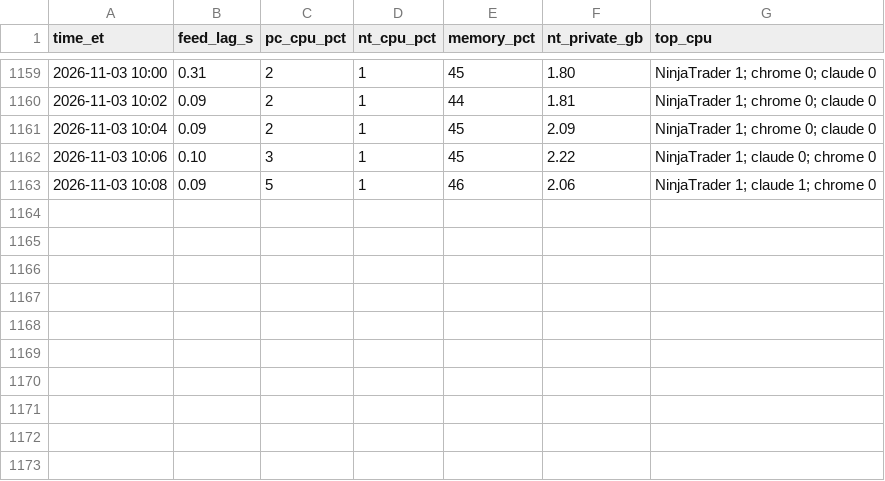
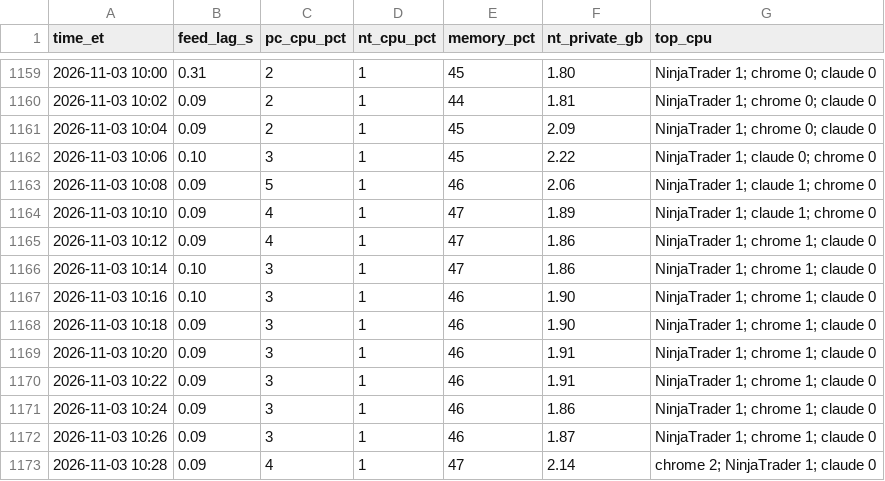
Before and after one commit to Linderwow/NoiseArea, a CSV file: nt8/agent_exports/records/perf_log.csv, drawn as a sheet; only a part is shown, gaps mark what is left out; the diff names each change by its address in the sheet, - before the commit and + after, or states it on an @@ line.

Commit message:
Auto-sync from live: 7 file(s) - clock_offset.csv, perf_log.csv, perf_probe_2026-11-03.csv, watchdog_log.csv, MarketStructure.cs, USAGE.txt, deploy.ps1
Verified before commit: secrets, sync corruption, python/json, append-only ledgers.
Committed by tools/autopush.py.

```diff
--- a/nt8/agent_exports/records/perf_log.csv
+++ b/nt8/agent_exports/records/perf_log.csv
+row 1164: 2026-11-03 10:10 | 0.09 | 4 | 1 | 47 | 1.89 | NinjaTrader 1; claude 1; chrome 0
+row 1165: 2026-11-03 10:12 | 0.09 | 4 | 1 | 47 | 1.86 | NinjaTrader 1; chrome 1; claude 0
+row 1166: 2026-11-03 10:14 | 0.10 | 3 | 1 | 47 | 1.86 | NinjaTrader 1; chrome 1; claude 0
+row 1167: 2026-11-03 10:16 | 0.10 | 3 | 1 | 46 | 1.90 | NinjaTrader 1; chrome 1; claude 0
+row 1168: 2026-11-03 10:18 | 0.09 | 3 | 1 | 46 | 1.90 | NinjaTrader 1; chrome 1; claude 0
+row 1169: 2026-11-03 10:20 | 0.09 | 3 | 1 | 46 | 1.91 | NinjaTrader 1; chrome 1; claude 0
+row 1170: 2026-11-03 10:22 | 0.09 | 3 | 1 | 46 | 1.91 | NinjaTrader 1; chrome 1; claude 0
+row 1171: 2026-11-03 10:24 | 0.09 | 3 | 1 | 46 | 1.86 | NinjaTrader 1; chrome 1; claude 0
+row 1172: 2026-11-03 10:26 | 0.09 | 3 | 1 | 46 | 1.87 | NinjaTrader 1; chrome 1; claude 0
+row 1173: 2026-11-03 10:28 | 0.09 | 4 | 1 | 47 | 2.14 | chrome 2; NinjaTrader 1; claude 0
```
Also changed, not shown: nt8/agent_exports/records/clock_offset.csv, nt8/agent_exports/records/watchdog_log.csv, 4 other files.
